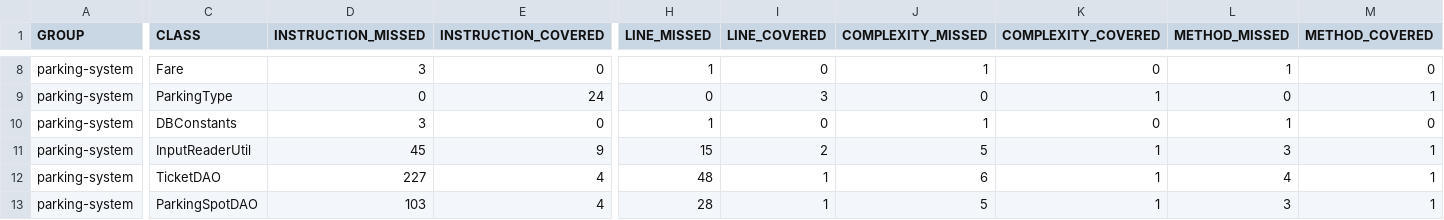
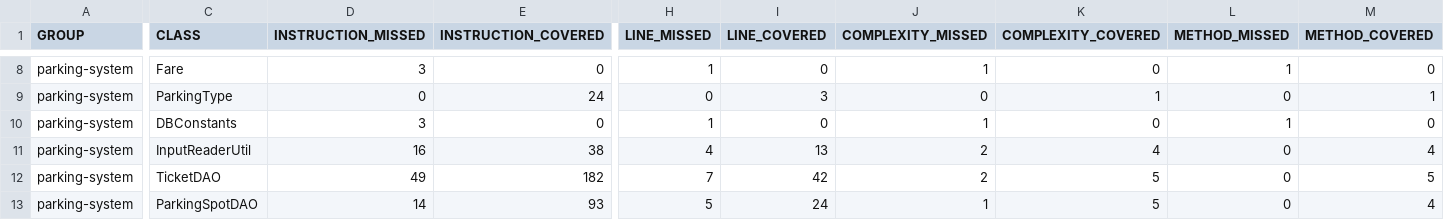
Before and after one commit to HamzaBenalia/Projet04, a CSV file: target/site/jacoco/jacoco.csv, drawn as a sheet; only a part is shown, gaps mark what is left out; the diff covers the shown part only; the diff names each change by its address in the sheet, - before the commit and + after, or states it on an @@ line.

```diff
--- a/target/site/jacoco/jacoco.csv
+++ b/target/site/jacoco/jacoco.csv
-D11 (INSTRUCTION_MISSED): 45
+D11 (INSTRUCTION_MISSED): 16
-E11 (INSTRUCTION_COVERED): 9
+E11 (INSTRUCTION_COVERED): 38
-H11 (LINE_MISSED): 15
+H11 (LINE_MISSED): 4
-I11 (LINE_COVERED): 2
+I11 (LINE_COVERED): 13
-J11 (COMPLEXITY_MISSED): 5
+J11 (COMPLEXITY_MISSED): 2
-K11 (COMPLEXITY_COVERED): 1
+K11 (COMPLEXITY_COVERED): 4
-L11 (METHOD_MISSED): 3
+L11 (METHOD_MISSED): 0
-M11 (METHOD_COVERED): 1
+M11 (METHOD_COVERED): 4
-D12 (INSTRUCTION_MISSED): 227
+D12 (INSTRUCTION_MISSED): 49
-E12 (INSTRUCTION_COVERED): 4
+E12 (INSTRUCTION_COVERED): 182
-H12 (LINE_MISSED): 48
+H12 (LINE_MISSED): 7
-I12 (LINE_COVERED): 1
+I12 (LINE_COVERED): 42
-J12 (COMPLEXITY_MISSED): 6
+J12 (COMPLEXITY_MISSED): 2
-K12:K13 (COMPLEXITY_COVERED): 1
+K12:K13 (COMPLEXITY_COVERED): 5
-L12 (METHOD_MISSED): 4
+L12 (METHOD_MISSED): 0
-M12 (METHOD_COVERED): 1
+M12 (METHOD_COVERED): 5
-D13 (INSTRUCTION_MISSED): 103
+D13 (INSTRUCTION_MISSED): 14
-E13 (INSTRUCTION_COVERED): 4
+E13 (INSTRUCTION_COVERED): 93
-H13 (LINE_MISSED): 28
+H13 (LINE_MISSED): 5
-I13 (LINE_COVERED): 1
+I13 (LINE_COVERED): 24
-J13 (COMPLEXITY_MISSED): 5
+J13 (COMPLEXITY_MISSED): 1
-L13 (METHOD_MISSED): 3
+L13 (METHOD_MISSED): 0
-M13 (METHOD_COVERED): 1
+M13 (METHOD_COVERED): 4
```
Also changed, not shown: 42 edited cells elsewhere in this file, 52 other files.
